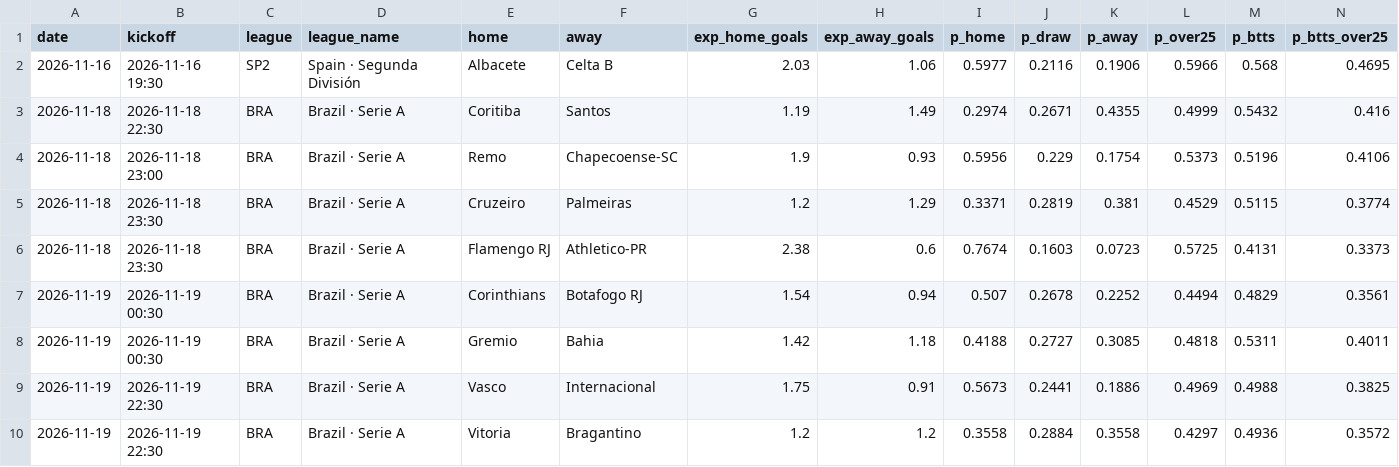
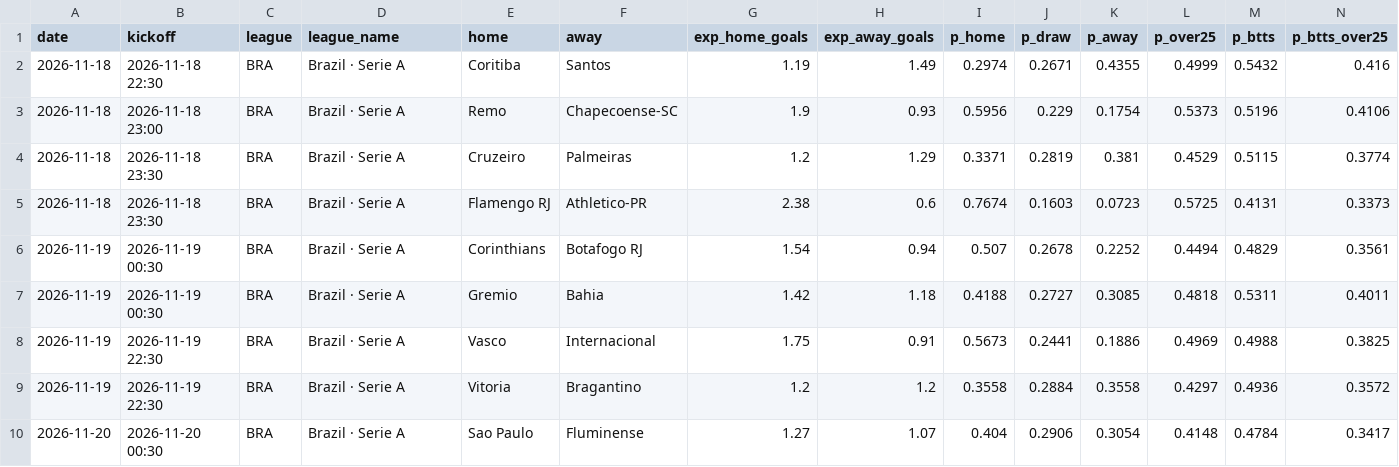
Before and after one commit to G71212/G71212, a CSV file: predictions.csv, drawn as a sheet; only a part is shown; removed rows and columns are numbered as before the commit, all else as after; rows hold the shown columns only; the diff names each change by its address in the sheet, - before the commit and + after, or states it on an @@ line.

```diff
--- a/predictions.csv
+++ b/predictions.csv
-row 2: 2026-11-16 | 2026-11-16 19:30 | SP2 | Spain · Segunda División | Albacete | Celta B | 2.03 | 1.06 | 0.5977 | 0.2116 | 0.1906 | 0.5966 | 0.568 | 0.4695
+row 10: 2026-11-20 | 2026-11-20 00:30 | BRA | Brazil · Serie A | Sao Paulo | Fluminense | 1.27 | 1.07 | 0.404 | 0.2906 | 0.3054 | 0.4148 | 0.4784 | 0.3417
```
Also changed, not shown: 5 other files.
